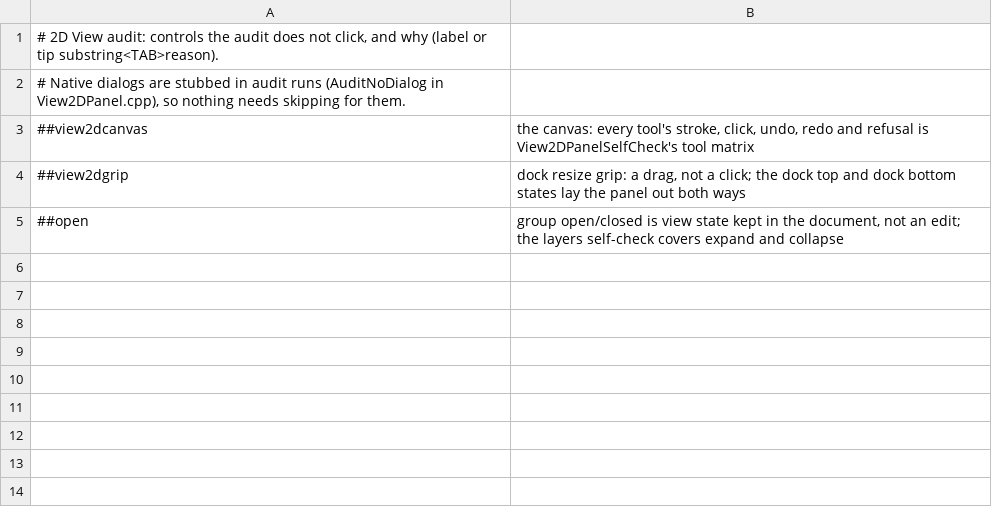
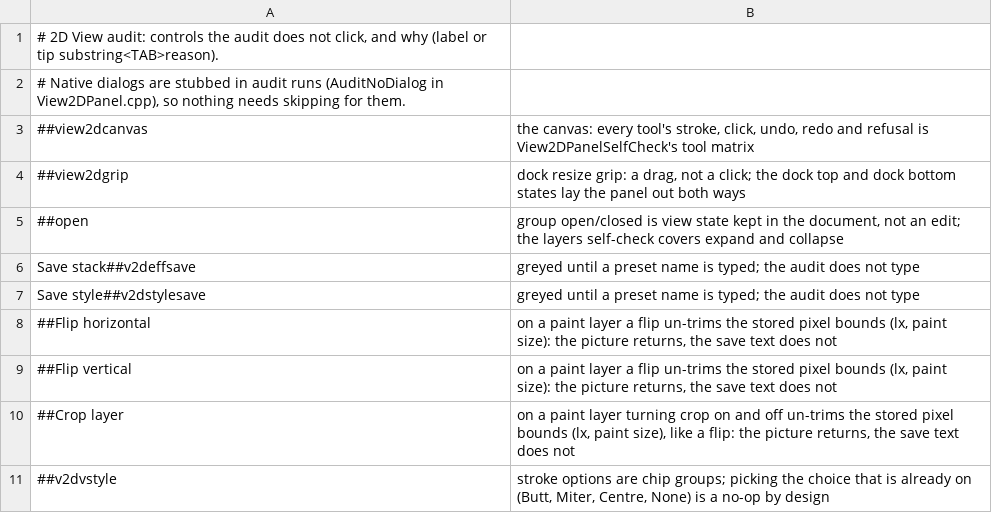
Before and after one commit to n1m21n/Infinite, a TSV file: tools/ui-audit/view2d-skip.tsv, drawn as a sheet; the diff names each change by its address in the sheet, - before the commit and + after, or states it on an @@ line.

```diff
--- a/tools/ui-audit/view2d-skip.tsv
+++ b/tools/ui-audit/view2d-skip.tsv
+row 6: Save stack##v2deffsave | greyed until a preset name is typed; the audit does not type
+row 7: Save style##v2dstylesave | greyed until a preset name is typed; the audit does not type
+row 8: ##Flip horizontal | on a paint layer a flip un-trims the stored pixel bounds (lx, paint size): the picture returns, the save text does not
+row 9: ##Flip vertical | on a paint layer a flip un-trims the stored pixel bounds (lx, paint size): the picture returns, the save text does not
+row 10: ##Crop layer | on a paint layer turning crop on and off un-trims the stored pixel bounds (lx, paint size), like a flip: the picture returns, the save text does not
+row 11: ##v2dvstyle | stroke options are chip groups; picking the choice that is already on (Butt, Miter, Centre, None) is a no-op by design
```
Also changed, not shown: 39 other files.
